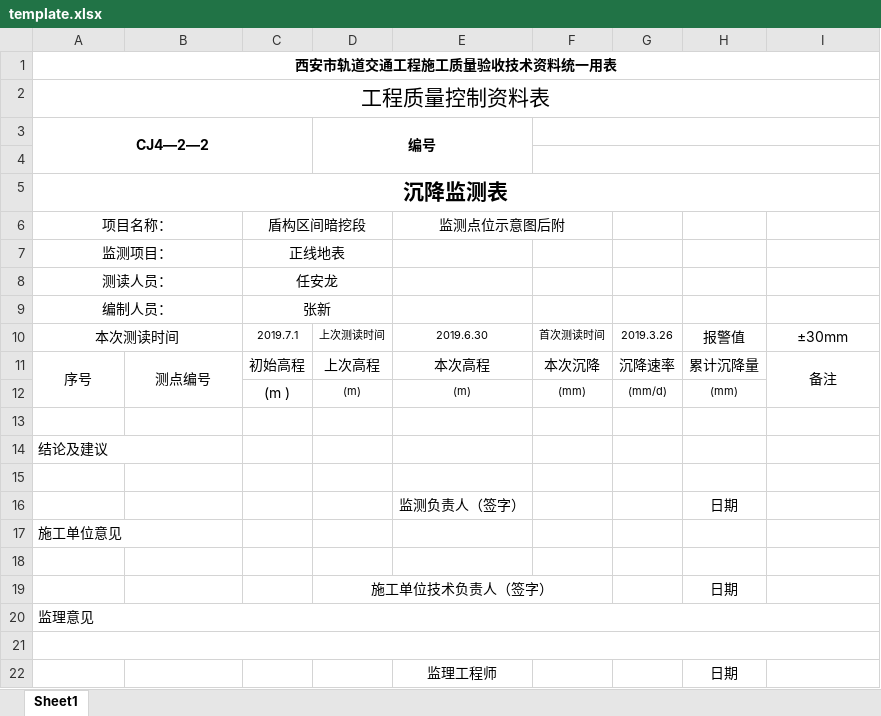
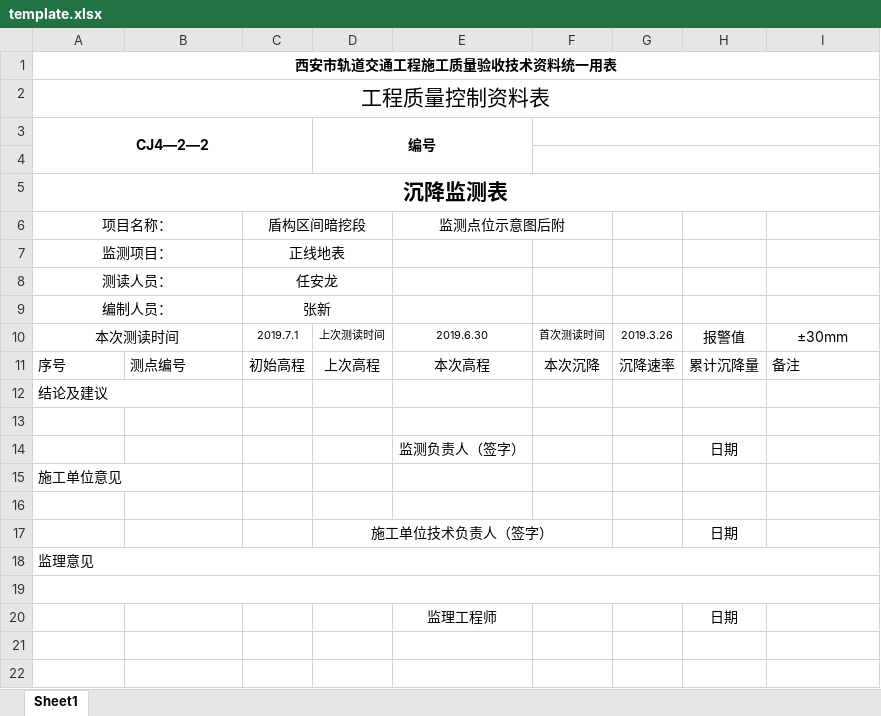
Before and after one commit to gaoleigreat/sy, an Excel workbook: survey-parent/survey-report-impl/src/main/resources/template.xlsx, sheet Sheet1, drawn as a sheet; values as stored, in another font and other column widths than the file's, no borders; charts and pictures not drawn; the diff names each change by its address in the sheet, - before the commit and + after, or states it on an @@ line.

```diff
--- a/survey-parent/survey-report-impl/src/main/resources/template.xlsx (sheet Sheet1)
+++ b/survey-parent/survey-report-impl/src/main/resources/template.xlsx (sheet Sheet1)
-A11:B11 alignment: center
+A11:B11 alignment: left
-A11:A12 merged
-B11:B12 merged
-I11 alignment: center
+I11 alignment: left
-I11:I12 merged
-row 12:  |  | (m ) | (m) | (m) | (mm) | (mm/d) | (mm)
-row 13: (empty)
```
Also changed, not shown: 5 other files.
